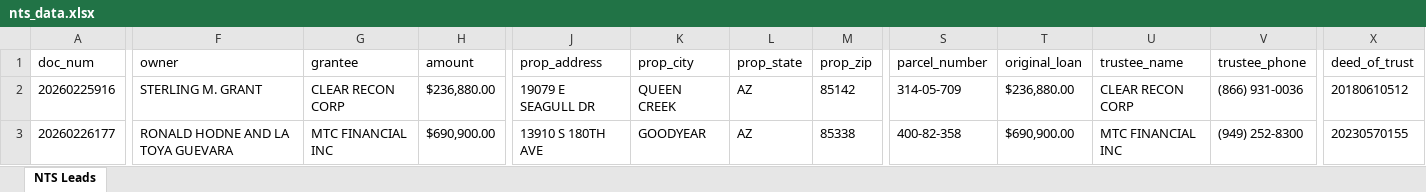
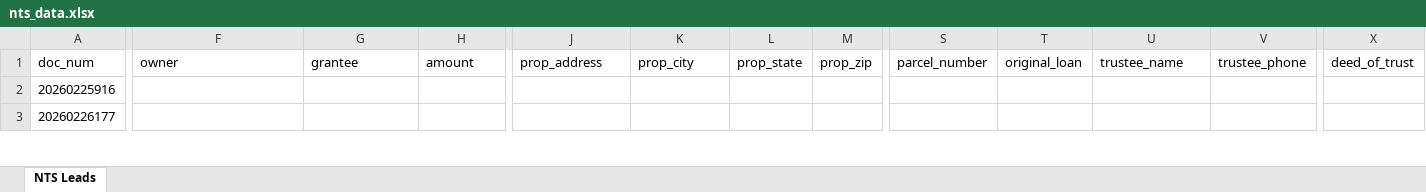
Before and after one commit to Darqsin/Chat-Scraper, an Excel workbook: nts_data.xlsx, sheet NTS Leads, drawn as a sheet; only a part is shown, gaps mark what is left out; values as stored, in another font and other column widths than the file's, no borders; the diff covers the shown part only; the diff names each change by its address in the sheet, - before the commit and + after, or states it on an @@ line.

```diff
--- a/nts_data.xlsx (sheet NTS Leads)
+++ b/nts_data.xlsx (sheet NTS Leads)
-F2 (owner): STERLING M. GRANT
+F2 (owner): (empty)
-G2 (grantee): CLEAR RECON CORP
+G2 (grantee): (empty)
-H2 (amount): $236,880.00
+H2 (amount): (empty)
-J2 (prop_address): 19079 E SEAGULL DR
+J2 (prop_address): (empty)
-K2 (prop_city): QUEEN CREEK
+K2 (prop_city): (empty)
-L2:L3 (prop_state): AZ
+L2:L3 (prop_state): (empty)
-M2 (prop_zip): 85142
+M2 (prop_zip): (empty)
-S2 (parcel_number): 314-05-709
+S2 (parcel_number): (empty)
-T2 (original_loan): $236,880.00
+T2 (original_loan): (empty)
-U2 (trustee_name): CLEAR RECON CORP
+U2 (trustee_name): (empty)
-V2 (trustee_phone): (866) 931-0036
+V2 (trustee_phone): (empty)
-X2 (deed_of_trust): 20180610512
+X2 (deed_of_trust): (empty)
-F3 (owner): RONALD HODNE AND LA TOYA GUEVARA
+F3 (owner): (empty)
-G3 (grantee): MTC FINANCIAL INC
+G3 (grantee): (empty)
-H3 (amount): $690,900.00
+H3 (amount): (empty)
-J3 (prop_address): 13910 S 180TH AVE
+J3 (prop_address): (empty)
-K3 (prop_city): GOODYEAR
+K3 (prop_city): (empty)
-M3 (prop_zip): 85338
+M3 (prop_zip): (empty)
-S3 (parcel_number): 400-82-358
+S3 (parcel_number): (empty)
-T3 (original_loan): $690,900.00
+T3 (original_loan): (empty)
-U3 (trustee_name): MTC FINANCIAL INC
+U3 (trustee_name): (empty)
-V3 (trustee_phone): (949) 252-8300
+V3 (trustee_phone): (empty)
-X3 (deed_of_trust): 20230570155
+X3 (deed_of_trust): (empty)
```
Also changed, not shown: 534 edited cells elsewhere in this sheet, 5 other files.
